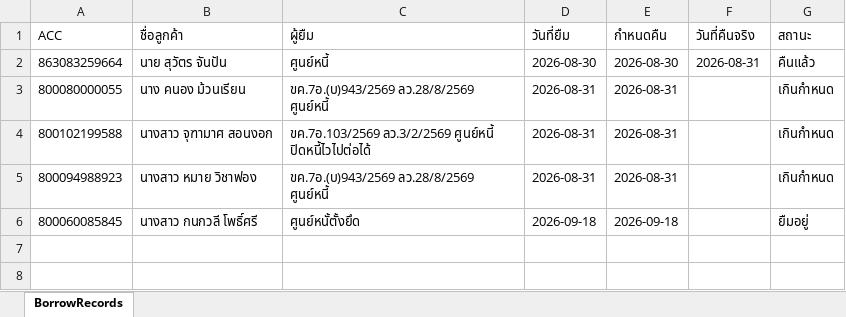
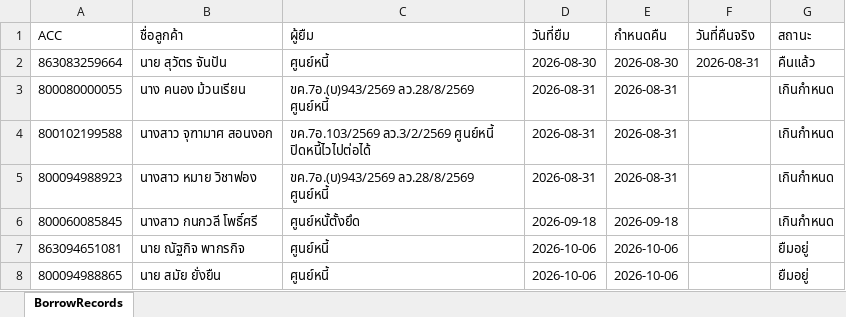
Before and after one commit to aklaytae/data-portal, an Excel workbook: backend/rent.xlsx, sheet BorrowRecords, drawn as a sheet; values as stored, in another font and other column widths than the file's, no borders; the diff names each change by its address in the sheet, - before the commit and + after, or states it on an @@ line.

Commit message:
Add files via upload

```diff
--- a/backend/rent.xlsx (sheet BorrowRecords)
+++ b/backend/rent.xlsx (sheet BorrowRecords)
-G6 (สถานะ): ยืมอยู่
+G6 (สถานะ): เกินกำหนด
+row 7: 863094651081 | นาย ณัฐกิจ พากรกิจ | ศูนย์หนี้ | 2026-10-06 | 2026-10-06 |  | ยืมอยู่
+row 8: 800094988865 | นาย สมัย ยั่งยืน | ศูนย์หนี้ | 2026-10-06 | 2026-10-06 |  | ยืมอยู่
```
